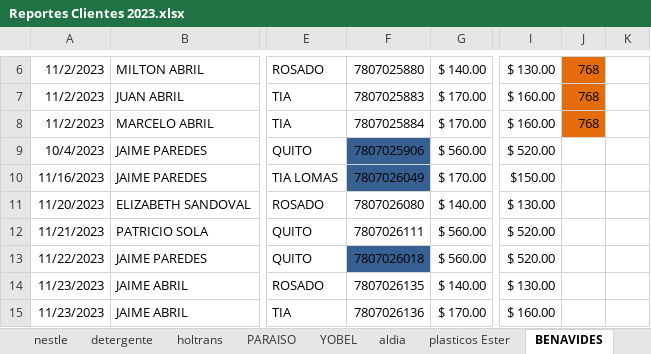
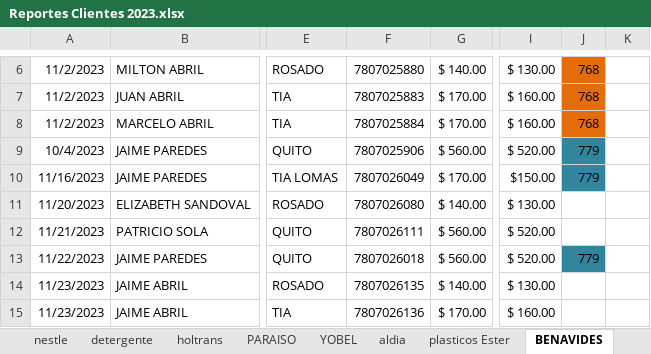
Before and after one commit to ABRILTRANS/OFICINA, an Excel workbook: DOC 2023/Reportes Clientes 2023.xlsx, sheet BENAVIDES, drawn as a sheet; only a part is shown, gaps mark what is left out; values as stored, in another font and other column widths than the file's, no borders; the diff names each change by its address in the sheet, - before the commit and + after, or states it on an @@ line.

```diff
--- a/DOC 2023/Reportes Clientes 2023.xlsx (sheet BENAVIDES)
+++ b/DOC 2023/Reportes Clientes 2023.xlsx (sheet BENAVIDES)
-F9:F10 fill: #376092
+F9:F10 fill: none
-J9:J10: (empty)
+J9:J10: 779
-J9:J10 fill: none
+J9:J10 fill: #31859C
-F13 fill: #376092
+F13 fill: none
-J13: (empty)
+J13: 779
-J13 fill: none
+J13 fill: #31859C
```
Also changed, not shown: other sheet tabs.
